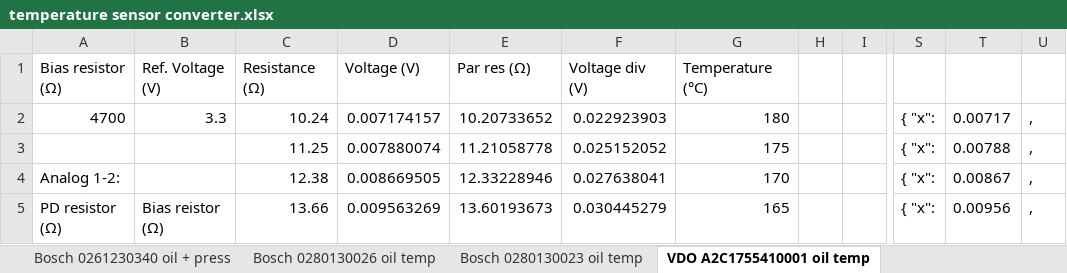
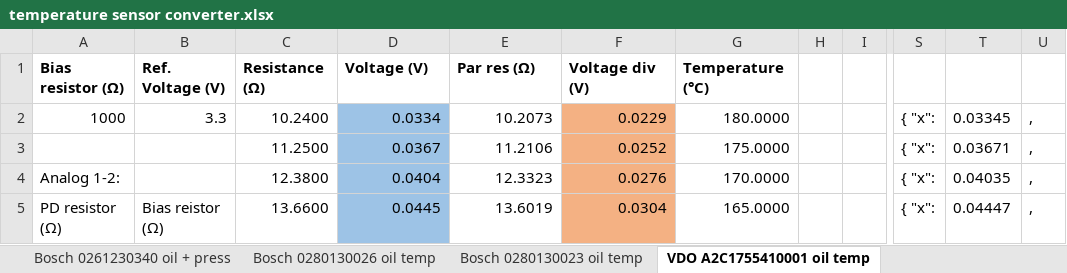
Before and after one commit to handmade0octopus/gauge.s-sorek.uk, an Excel workbook: documents/useful/temperature sensor converter.xlsx, sheet VDO A2C1755410001 oil temp, drawn as a sheet; only a part is shown, gaps mark what is left out; values as stored, in another font and other column widths than the file's, no borders; charts and pictures not drawn; the diff covers the shown part only; the diff names each change by its address in the sheet, - before the commit and + after, or states it on an @@ line.

```diff
--- a/documents/useful/temperature sensor converter.xlsx (sheet VDO A2C1755410001 oil temp)
+++ b/documents/useful/temperature sensor converter.xlsx (sheet VDO A2C1755410001 oil temp)
-A1:G1 bold: off
+A1:G1 bold: on
-A2: 4700
+A2: 1000
-C2: 10.24
+C2: 10.2400
-D2: 0.007174157
+D2: 0.0334
-D2:D5 fill: none
+D2:D5 fill: #9DC3E6
-E2: 10.20733652
+E2: 10.2073
-F2: 0.022923903
+F2: 0.0229
-F2:F5 fill: none
+F2:F5 fill: #F4B183
-G2: 180
+G2: 180.0000
-T2: 0.00717
+T2: 0.03345
-C3: 11.25
+C3: 11.2500
-D3: 0.007880074
+D3: 0.0367
-E3: 11.21058778
+E3: 11.2106
-F3: 0.025152052
+F3: 0.0252
-G3: 175
+G3: 175.0000
-T3: 0.00788
+T3: 0.03671
-C4: 12.38
+C4: 12.3800
-D4: 0.008669505
+D4: 0.0404
-E4: 12.33228946
+E4: 12.3323
-F4: 0.027638041
+F4: 0.0276
-G4: 170
+G4: 170.0000
-T4: 0.00867
+T4: 0.04035
-C5: 13.66
+C5: 13.6600
-D5: 0.009563269
+D5: 0.0445
-E5: 13.60193673
+E5: 13.6019
-F5: 0.030445279
+F5: 0.0304
-G5: 165
+G5: 165.0000
-T5: 0.00956
+T5: 0.04447
```
Also changed, not shown: 246 edited cells and cell formats elsewhere in this sheet, sheet VDO 323-801-001-00 coolant temp, sheet VDO 360-081-029-001K pressure, sheet Bosch 0280130023 oil temp, sheet Bosch 0261230340 oil + press, sheet Bosch 0280130026 oil temp, other sheet tabs, charts or pictures, 3 other files.
